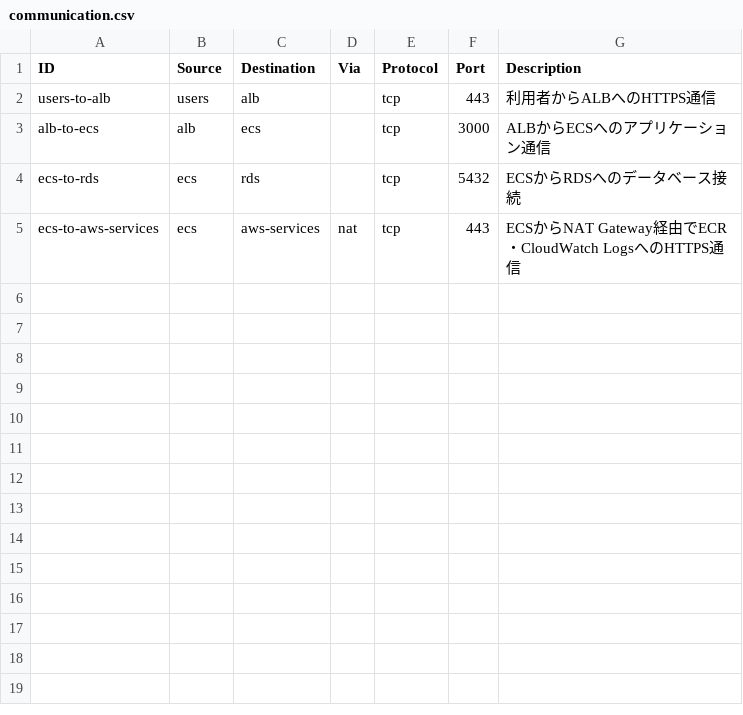
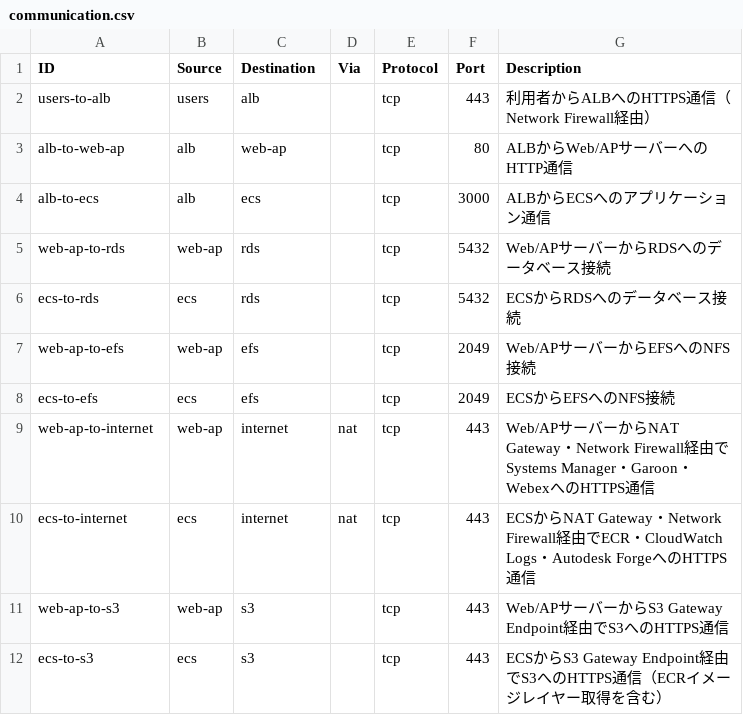
Before and after one commit to hoshico/terraform-docs-boilerplate, a CSV file: docs/tables/communication.csv, drawn as a sheet.

```diff
--- a/docs/tables/communication.csv
+++ b/docs/tables/communication.csv
@@ -1,5 +1,12 @@
 ID,Source,Destination,Via,Protocol,Port,Description
-users-to-alb,users,alb,,tcp,443,利用者からALBへのHTTPS通信
+users-to-alb,users,alb,,tcp,443,利用者からALBへのHTTPS通信（Network Firewall経由）
+alb-to-web-ap,alb,web-ap,,tcp,80,ALBからWeb/APサーバーへのHTTP通信
 alb-to-ecs,alb,ecs,,tcp,3000,ALBからECSへのアプリケーション通信
+web-ap-to-rds,web-ap,rds,,tcp,5432,Web/APサーバーからRDSへのデータベース接続
 ecs-to-rds,ecs,rds,,tcp,5432,ECSからRDSへのデータベース接続
-ecs-to-aws-services,ecs,aws-services,nat,tcp,443,ECSからNAT Gateway経由でECR・CloudWatch LogsへのHTTPS通信
+web-ap-to-efs,web-ap,efs,,tcp,2049,Web/APサーバーからEFSへのNFS接続
+ecs-to-efs,ecs,efs,,tcp,2049,ECSからEFSへのNFS接続
+web-ap-to-internet,web-ap,internet,nat,tcp,443,Web/APサーバーからNAT Gateway・Network Firewall経由でSystems Manager・Garoon・WebexへのHTTPS通信
+ecs-to-internet,ecs,internet,nat,tcp,443,ECSからNAT Gateway・Network Firewall経由でECR・CloudWatch Logs・Autodesk ForgeへのHTTPS通信
+web-ap-to-s3,web-ap,s3,,tcp,443,Web/APサーバーからS3 Gateway Endpoint経由でS3へのHTTPS通信
+ecs-to-s3,ecs,s3,,tcp,443,ECSからS3 Gateway Endpoint経由でS3へのHTTPS通信（ECRイメージレイヤー取得を含む）
```
Also changed, not shown: 22 other files.
